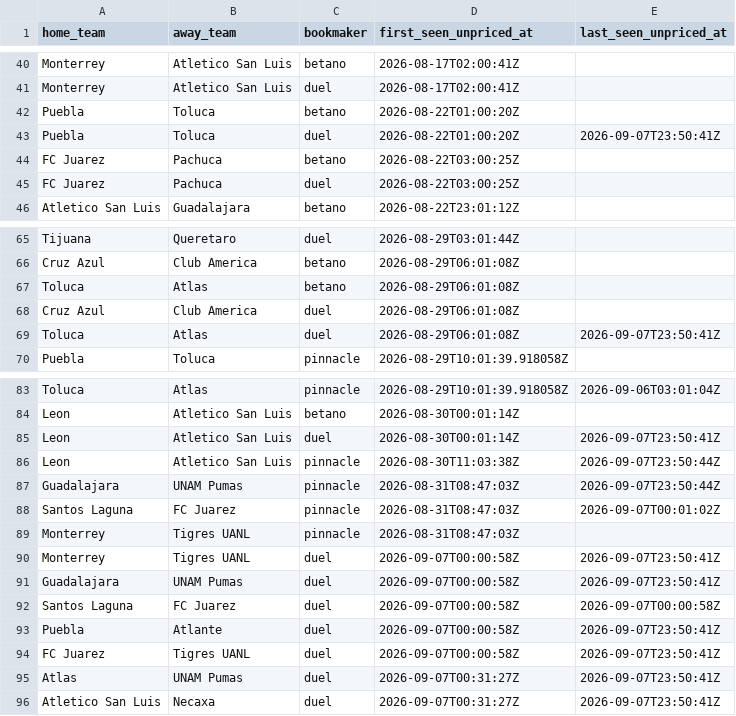
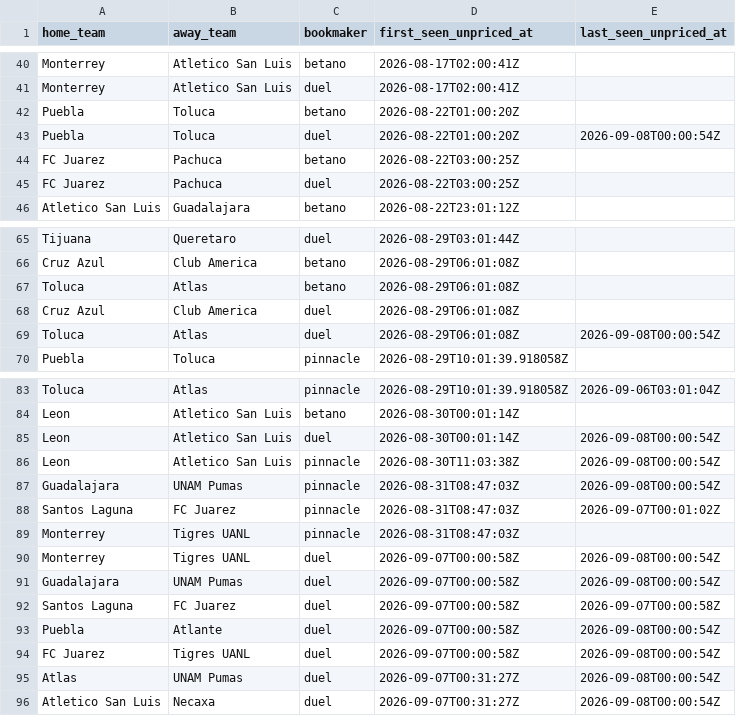
Before and after one commit to jiajun-builds/betmodel, a CSV file: data/ligamx/capture_watch.csv, drawn as a sheet; only a part is shown, gaps mark what is left out.

```diff
--- a/data/ligamx/capture_watch.csv
+++ b/data/ligamx/capture_watch.csv
@@ -42,3 +42,3 @@ Monterrey,Atletico San Luis,duel,2026-08-17T02:00:41Z,
 Puebla,Toluca,betano,2026-08-22T01:00:20Z,
-Puebla,Toluca,duel,2026-08-22T01:00:20Z,2026-09-07T23:50:41Z
+Puebla,Toluca,duel,2026-08-22T01:00:20Z,2026-09-08T00:00:54Z
 FC Juarez,Pachuca,betano,2026-08-22T03:00:25Z,
@@ -68,3 +68,3 @@ Toluca,Atlas,betano,2026-08-29T06:01:08Z,
 Cruz Azul,Club America,duel,2026-08-29T06:01:08Z,
-Toluca,Atlas,duel,2026-08-29T06:01:08Z,2026-09-07T23:50:41Z
+Toluca,Atlas,duel,2026-08-29T06:01:08Z,2026-09-08T00:00:54Z
 Puebla,Toluca,pinnacle,2026-08-29T10:01:39.918058Z,
@@ -84,13 +84,13 @@ Toluca,Atlas,pinnacle,2026-08-29T10:01:39.918058Z,2026-09-06T03:01:04Z
 Leon,Atletico San Luis,betano,2026-08-30T00:01:14Z,
-Leon,Atletico San Luis,duel,2026-08-30T00:01:14Z,2026-09-07T23:50:41Z
-Leon,Atletico San Luis,pinnacle,2026-08-30T11:03:38Z,2026-09-07T23:50:44Z
-Guadalajara,UNAM Pumas,pinnacle,2026-08-31T08:47:03Z,2026-09-07T23:50:44Z
+Leon,Atletico San Luis,duel,2026-08-30T00:01:14Z,2026-09-08T00:00:54Z
+Leon,Atletico San Luis,pinnacle,2026-08-30T11:03:38Z,2026-09-08T00:00:54Z
+Guadalajara,UNAM Pumas,pinnacle,2026-08-31T08:47:03Z,2026-09-08T00:00:54Z
 Santos Laguna,FC Juarez,pinnacle,2026-08-31T08:47:03Z,2026-09-07T00:01:02Z
 Monterrey,Tigres UANL,pinnacle,2026-08-31T08:47:03Z,
-Monterrey,Tigres UANL,duel,2026-09-07T00:00:58Z,2026-09-07T23:50:41Z
-Guadalajara,UNAM Pumas,duel,2026-09-07T00:00:58Z,2026-09-07T23:50:41Z
+Monterrey,Tigres UANL,duel,2026-09-07T00:00:58Z,2026-09-08T00:00:54Z
+Guadalajara,UNAM Pumas,duel,2026-09-07T00:00:58Z,2026-09-08T00:00:54Z
 Santos Laguna,FC Juarez,duel,2026-09-07T00:00:58Z,2026-09-07T00:00:58Z
-Puebla,Atlante,duel,2026-09-07T00:00:58Z,2026-09-07T23:50:41Z
-FC Juarez,Tigres UANL,duel,2026-09-07T00:00:58Z,2026-09-07T23:50:41Z
-Atlas,UNAM Pumas,duel,2026-09-07T00:31:27Z,2026-09-07T23:50:41Z
-Atletico San Luis,Necaxa,duel,2026-09-07T00:31:27Z,2026-09-07T23:50:41Z
+Puebla,Atlante,duel,2026-09-07T00:00:58Z,2026-09-08T00:00:54Z
+FC Juarez,Tigres UANL,duel,2026-09-07T00:00:58Z,2026-09-08T00:00:54Z
+Atlas,UNAM Pumas,duel,2026-09-07T00:31:27Z,2026-09-08T00:00:54Z
+Atletico San Luis,Necaxa,duel,2026-09-07T00:31:27Z,2026-09-08T00:00:54Z
```
